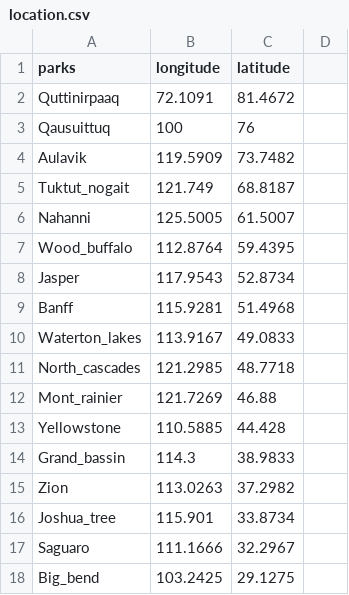
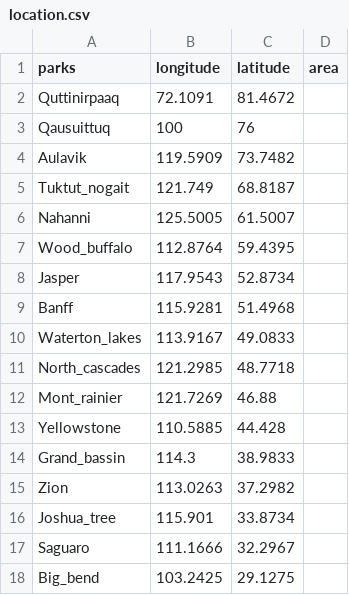
Before and after one commit to aarkilanian/bird-colour-gradient, a CSV file: data/location.csv, drawn as a sheet; the diff names each change by its address in the sheet, - before the commit and + after, or states it on an @@ line.

Commit message:
adding column location

```diff
--- a/data/location.csv
+++ b/data/location.csv
-D1: (empty)
+D1: area
```
